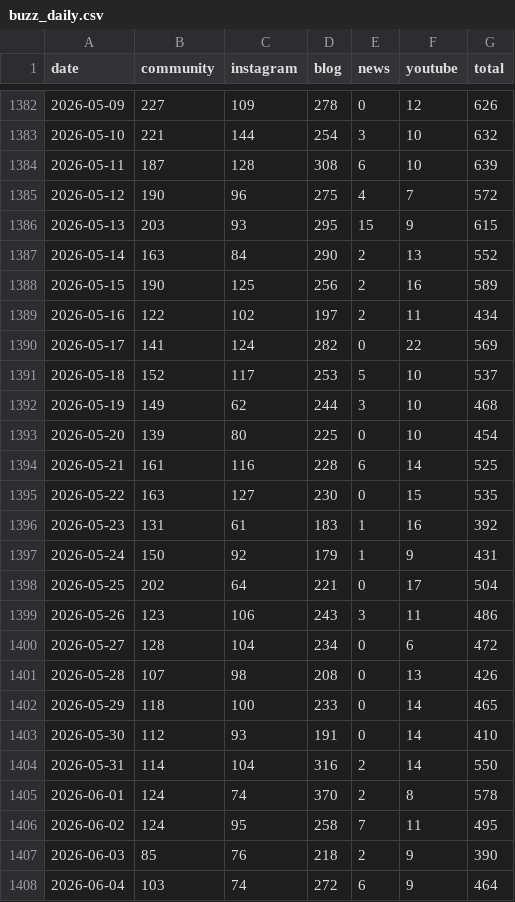
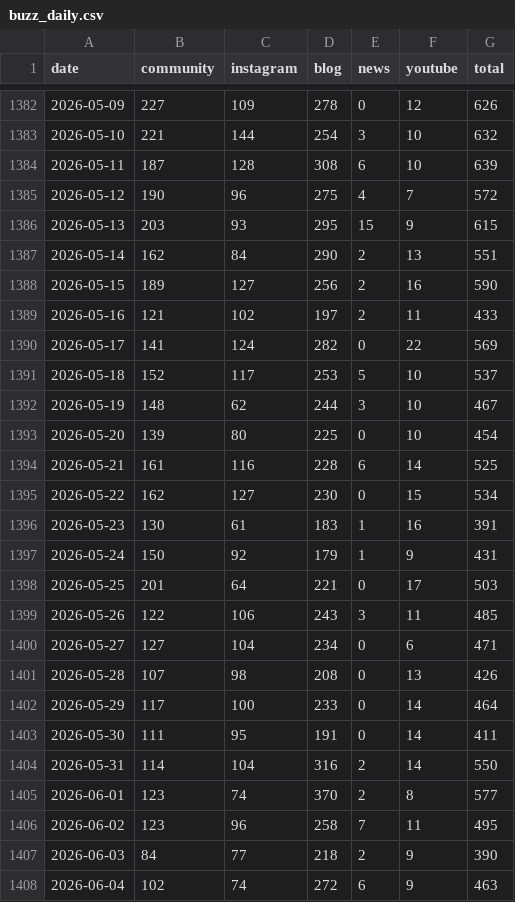
Before and after one commit to AndyWallstreet/buzztrend, a CSV file: data/hatchuping/buzz_daily.csv, drawn as a sheet; only a part is shown, gaps mark what is left out; the diff covers the shown part only.

Commit message:
buzz mentions refresh (user updated Buzz trend workbook)

```diff
--- a/data/hatchuping/buzz_daily.csv
+++ b/data/hatchuping/buzz_daily.csv
@@ -1386,23 +1386,23 @@ date,community,instagram,blog,news,youtube,total
 2026-05-13,203,93,295,15,9,615
-2026-05-14,163,84,290,2,13,552
-2026-05-15,190,125,256,2,16,589
-2026-05-16,122,102,197,2,11,434
+2026-05-14,162,84,290,2,13,551
+2026-05-15,189,127,256,2,16,590
+2026-05-16,121,102,197,2,11,433
 2026-05-17,141,124,282,0,22,569
 2026-05-18,152,117,253,5,10,537
-2026-05-19,149,62,244,3,10,468
+2026-05-19,148,62,244,3,10,467
 2026-05-20,139,80,225,0,10,454
 2026-05-21,161,116,228,6,14,525
-2026-05-22,163,127,230,0,15,535
-2026-05-23,131,61,183,1,16,392
+2026-05-22,162,127,230,0,15,534
+2026-05-23,130,61,183,1,16,391
 2026-05-24,150,92,179,1,9,431
-2026-05-25,202,64,221,0,17,504
-2026-05-26,123,106,243,3,11,486
-2026-05-27,128,104,234,0,6,472
+2026-05-25,201,64,221,0,17,503
+2026-05-26,122,106,243,3,11,485
+2026-05-27,127,104,234,0,6,471
 2026-05-28,107,98,208,0,13,426
-2026-05-29,118,100,233,0,14,465
-2026-05-30,112,93,191,0,14,410
+2026-05-29,117,100,233,0,14,464
+2026-05-30,111,95,191,0,14,411
 2026-05-31,114,104,316,2,14,550
-2026-06-01,124,74,370,2,8,578
-2026-06-02,124,95,258,7,11,495
-2026-06-03,85,76,218,2,9,390
-2026-06-04,103,74,272,6,9,464
+2026-06-01,123,74,370,2,8,577
+2026-06-02,123,96,258,7,11,495
+2026-06-03,84,77,218,2,9,390
+2026-06-04,102,74,272,6,9,463
```
Also changed, not shown: 3 added rows and 136 edited cells elsewhere in this file, data/hatchuping/stock_price.csv.
